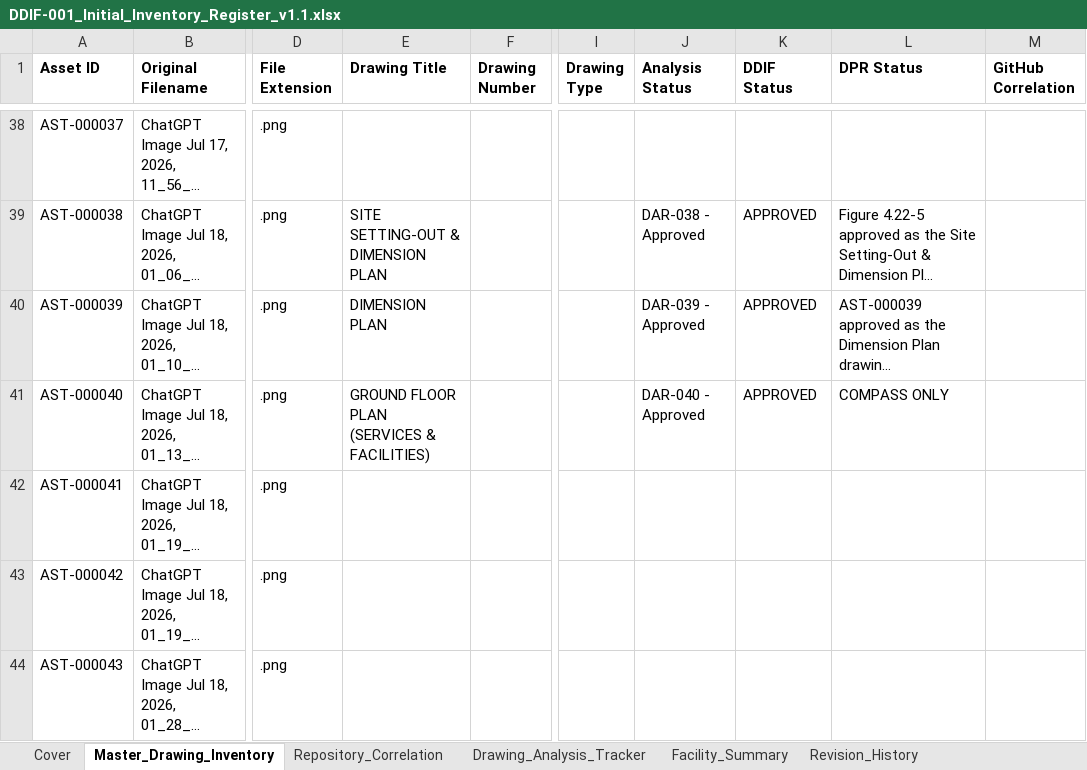
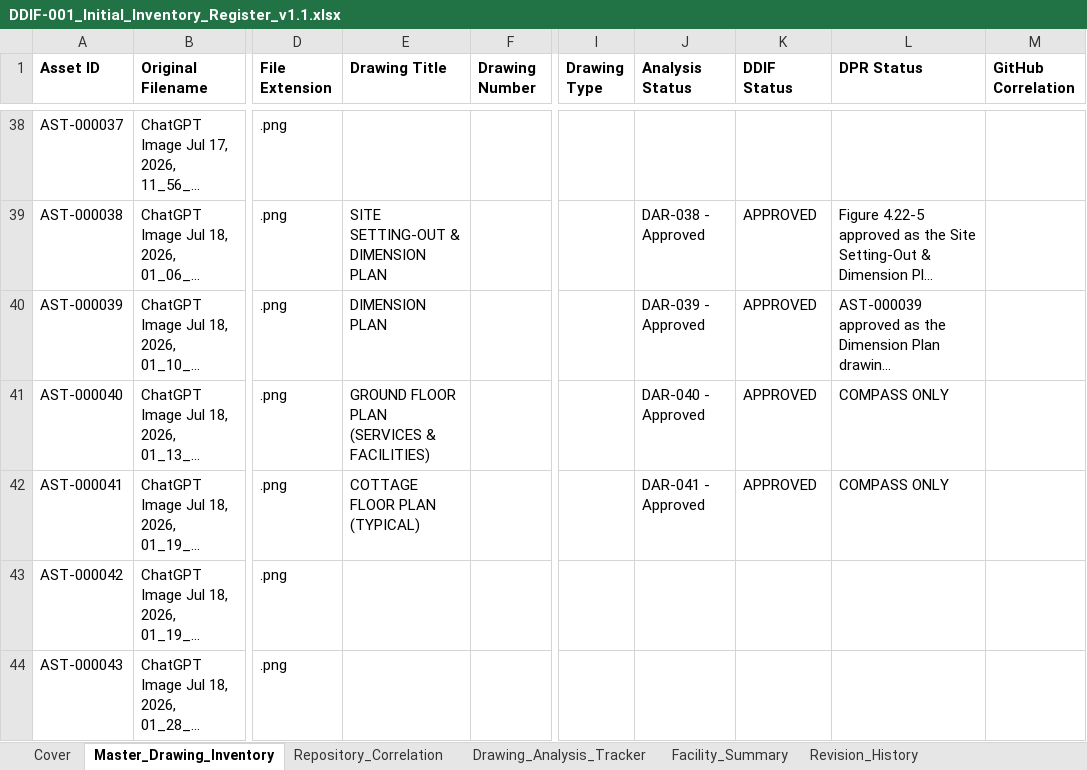
Before and after one commit to satyasahu2021/XOLANI-Eco-Resort, an Excel workbook: 00_PROJECT_CONTROL/Repository_Database/DDIF-001_Initial_Inventory_Register_v1.1.xlsx, sheet Master_Drawing_Inventory, drawn as a sheet; only a part is shown, gaps mark what is left out; long unchanged cells end in …; values as stored, in another font and other column widths than the file's, no borders; the diff names each change by its address in the sheet, - before the commit and + after, or states it on an @@ line.

Commit message:
DAR-041 controlled drawing analysis and DDIF update

```diff
--- a/00_PROJECT_CONTROL/Repository_Database/DDIF-001_Initial_Inventory_Register_v1.1.xlsx (sheet Master_Drawing_Inventory)
+++ b/00_PROJECT_CONTROL/Repository_Database/DDIF-001_Initial_Inventory_Register_v1.1.xlsx (sheet Master_Drawing_Inventory)
-E42 (Drawing Title): (empty)
+E42 (Drawing Title): COTTAGE FLOOR PLAN (TYPICAL)
-J42 (Analysis Status): (empty)
+J42 (Analysis Status): DAR-041 - Approved
-K42 (DDIF Status): (empty)
+K42 (DDIF Status): APPROVED
-L42 (DPR Status): (empty)
+L42 (DPR Status): COMPASS ONLY
```
Also changed, not shown: 2 other files.
